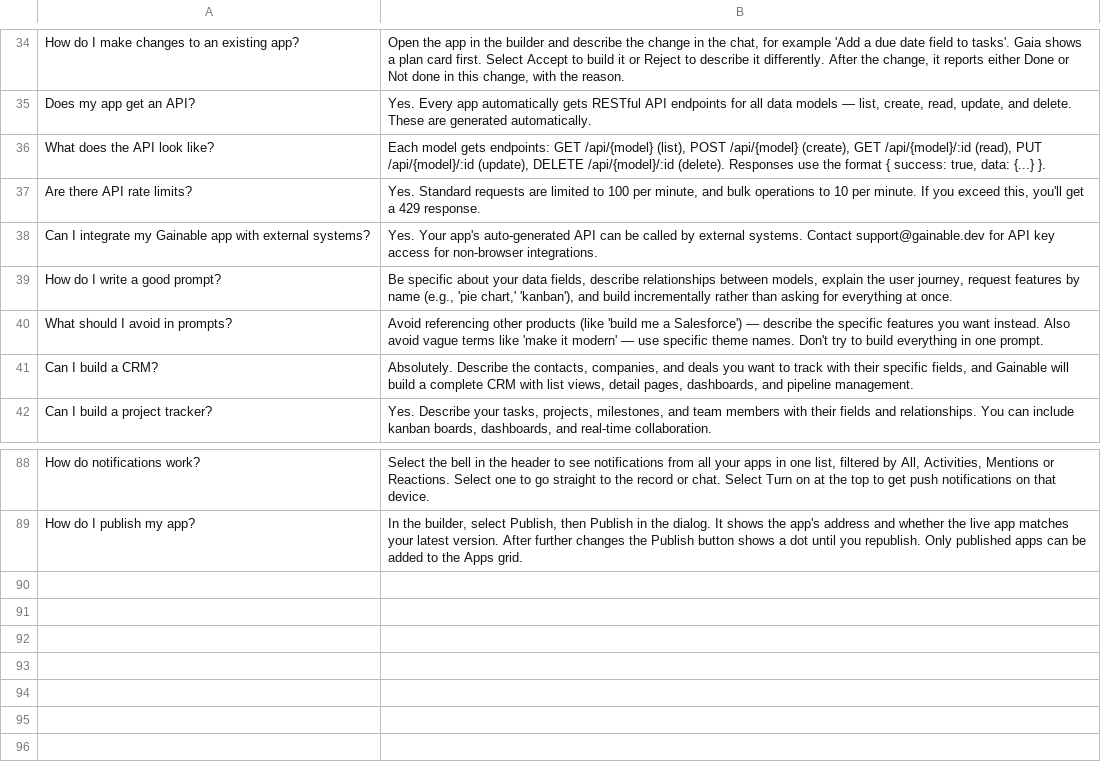
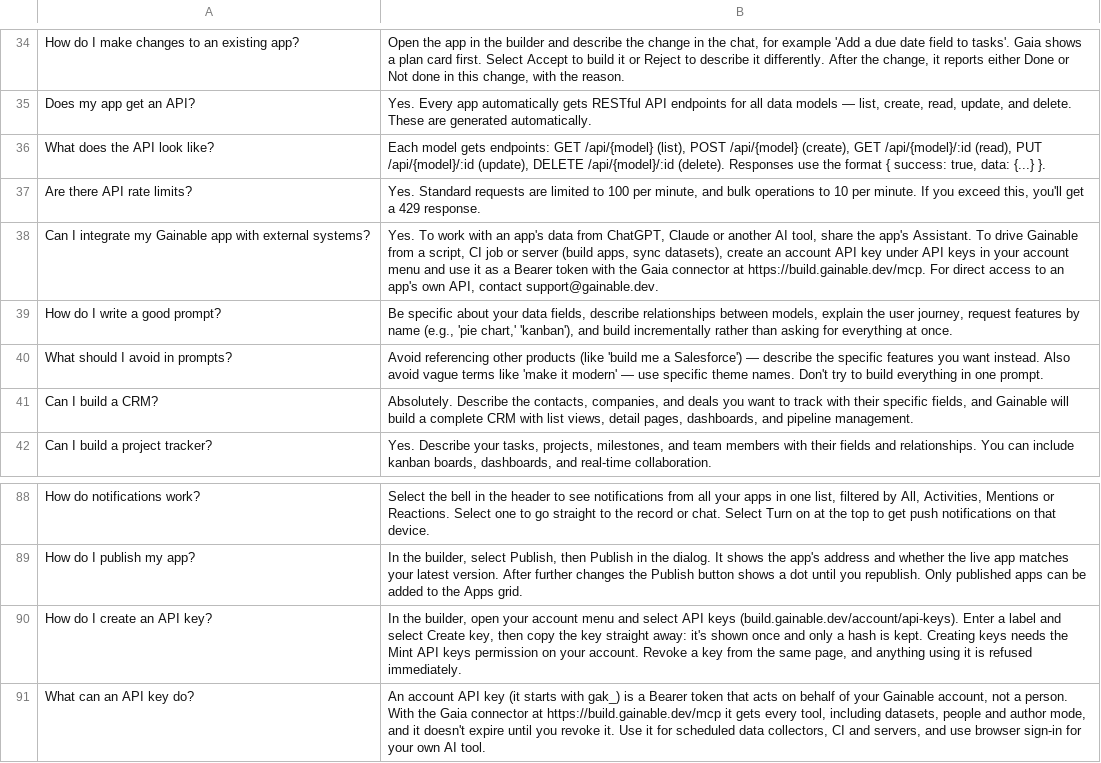
Before and after one commit to gainable-inc/docs, a CSV file: fin-ai-training-questions.csv, drawn as a sheet; only a part is shown, gaps mark what is left out.

```diff
--- a/fin-ai-training-questions.csv
+++ b/fin-ai-training-questions.csv
@@ -37,3 +37,3 @@
 "Are there API rate limits?","Yes. Standard requests are limited to 100 per minute, and bulk operations to 10 per minute. If you exceed this, you'll get a 429 response."
-"Can I integrate my Gainable app with external systems?","Yes. Your app's auto-generated API can be called by external systems. Contact support@gainable.dev for API key access for non-browser integrations."
+"Can I integrate my Gainable app with external systems?","Yes. To work with an app's data from ChatGPT, Claude or another AI tool, share the app's Assistant. To drive Gainable from a script, CI job or server (build apps, sync datasets), create an account API key under API keys in your account menu and use it as a Bearer token with the Gaia connector at https://build.gainable.dev/mcp. For direct access to an app's own API, contact support@gainable.dev."
 "How do I write a good prompt?","Be specific about your data fields, describe relationships between models, explain the user journey, request features by name (e.g., 'pie chart,' 'kanban'), and build incrementally rather than asking for everything at once."
@@ -89 +89,3 @@
 "How do I publish my app?","In the builder, select Publish, then Publish in the dialog. It shows the app's address and whether the live app matches your latest version. After further changes the Publish button shows a dot until you republish. Only published apps can be added to the Apps grid."
+"How do I create an API key?","In the builder, open your account menu and select API keys (build.gainable.dev/account/api-keys). Enter a label and select Create key, then copy the key straight away: it's shown once and only a hash is kept. Creating keys needs the Mint API keys permission on your account. Revoke a key from the same page, and anything using it is refused immediately."
+"What can an API key do?","An account API key (it starts with gak_) is a Bearer token that acts on behalf of your Gainable account, not a person. With the Gaia connector at https://build.gainable.dev/mcp it gets every tool, including datasets, people and author mode, and it doesn't expire until you revoke it. Use it for scheduled data collectors, CI and servers, and use browser sign-in for your own AI tool."
```
Also changed, not shown: 8 other files.
